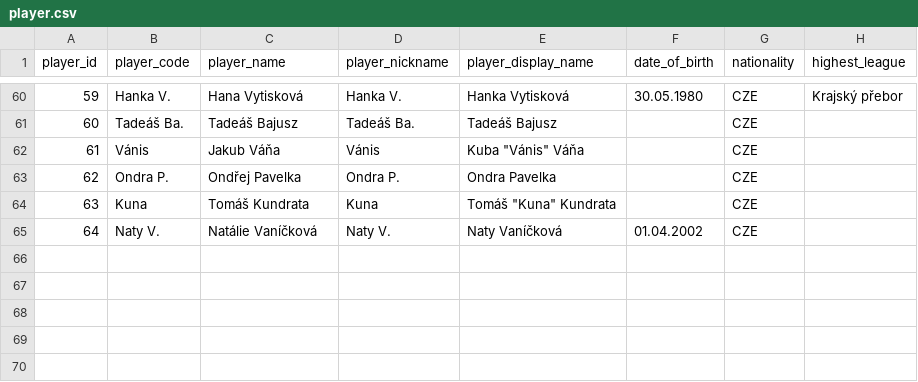
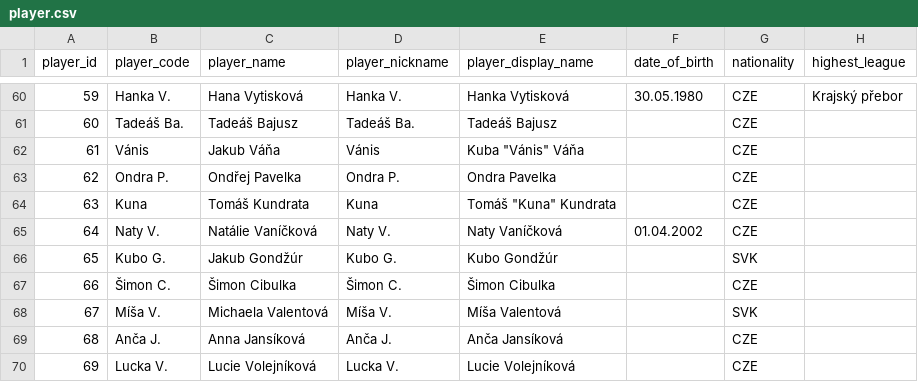
Before and after one commit to vojtechherrmann/rozvedcik, a CSV file: historical_results/data/player.csv, drawn as a sheet; only a part is shown, gaps mark what is left out; the diff names each change by its address in the sheet, - before the commit and + after, or states it on an @@ line.

Commit message:
updated player

```diff
--- a/historical_results/data/player.csv
+++ b/historical_results/data/player.csv
+row 66: 65 | Kubo G. | Jakub Gondžúr | Kubo G. | Kubo Gondžúr |  | SVK
+row 67: 66 | Šimon C. | Šimon Cibulka | Šimon C. | Šimon Cibulka |  | CZE
+row 68: 67 | Míša V. | Michaela Valentová | Míša V. | Míša Valentová |  | SVK
+row 69: 68 | Anča J. | Anna Jansíková | Anča J. | Anča Jansíková |  | CZE
+row 70: 69 | Lucka V. | Lucie Volejníková | Lucka V. | Lucie Volejníková |  | CZE
```
